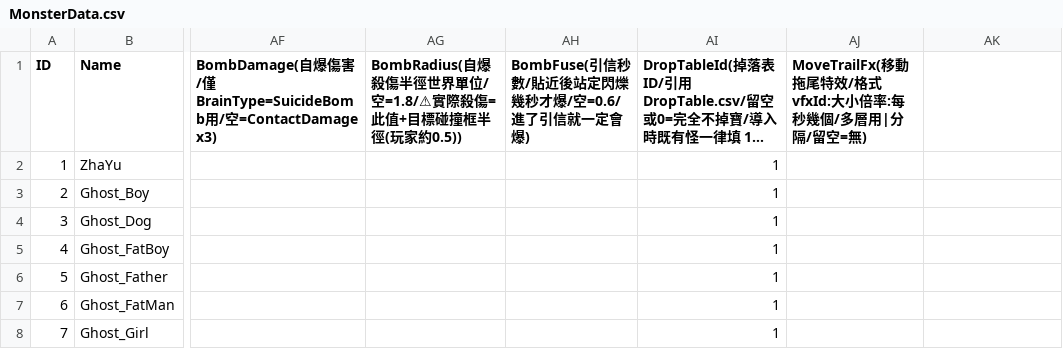
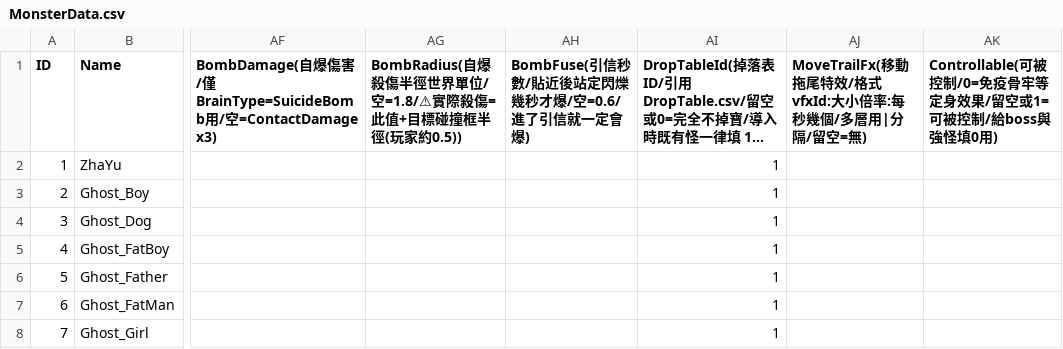
Before and after one commit to sorrowslee/DipanProj, a CSV file: DipanProj_Main/Assets/Data/MonsterData.csv, drawn as a sheet; only a part is shown, gaps mark what is left out; long unchanged cells end in …; the diff names each change by its address in the sheet, - before the commit and + after, or states it on an @@ line.

```diff
--- a/DipanProj_Main/Assets/Data/MonsterData.csv
+++ b/DipanProj_Main/Assets/Data/MonsterData.csv
-AK1: (empty)
+AK1: Controllable(可被控制/0=免疫骨牢等定身效果/留空或1=可被控制/給boss與強怪填0用)
```
Also changed, not shown: DipanProj_Main/Assets/Data/ItemTable.csv, DipanProj_Main/Assets/Data/LanguageTable.csv, 40 other files.
